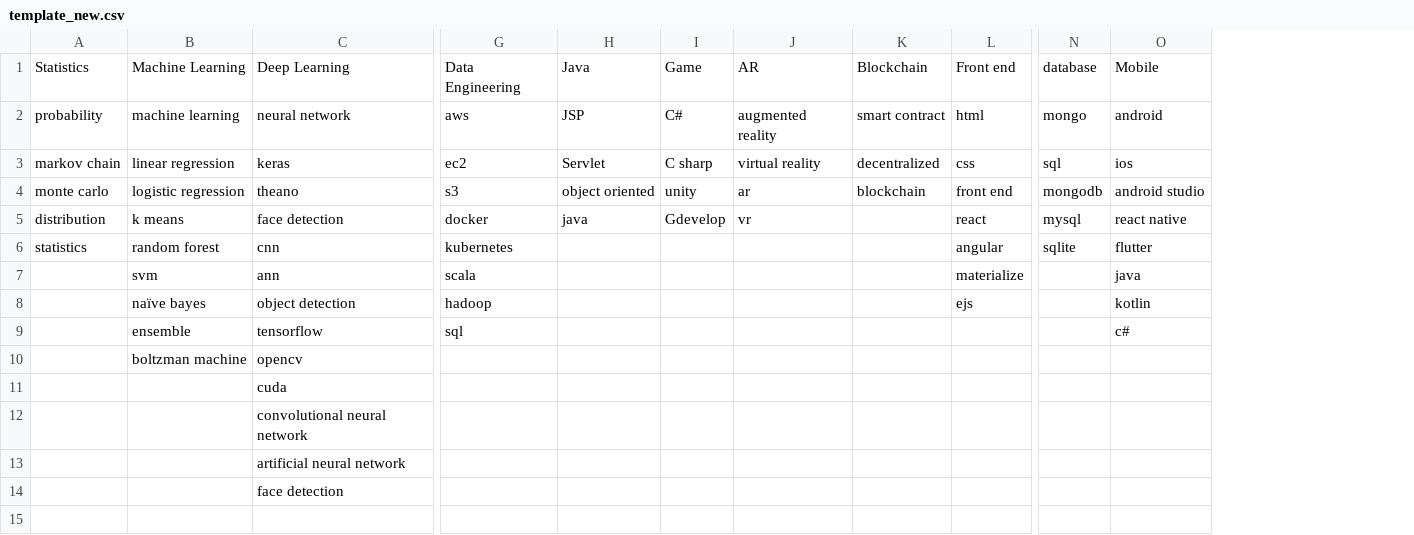
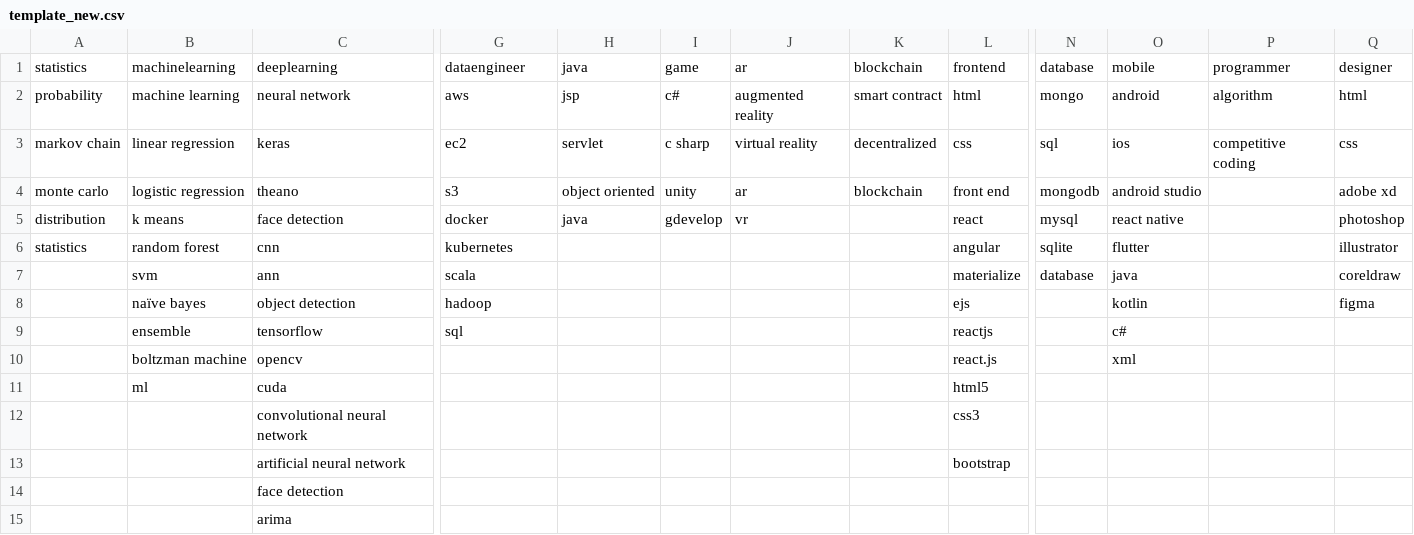
Before and after one commit to sarthikbhat/Jobiffy, a CSV file: ML/template_new.csv, drawn as a sheet; only a part is shown, gaps mark what is left out; removed rows and columns are numbered as before the commit, all else as after; rows hold the shown columns only; the diff names each change by its address in the sheet, - before the commit and + after, or states it on an @@ line.

```diff
--- a/ML/template_new.csv
+++ b/ML/template_new.csv
-column I, rows 2-5: C# | C sharp | unity | Gdevelop
+column I, rows 2-5: c# | c sharp | unity | gdevelop
+column P, rows 2-3: algorithm | competitive coding
+column Q, rows 2-8: html | css | adobe xd | photoshop | illustrator | coreldraw | figma
-row 1: Statistics | Machine Learning | Deep Learning | Data Engineering | Java | Game | AR | Blockchain | Front end | database | Mobile
+row 1: statistics | machinelearning | deeplearning | dataengineer | java | game | ar | blockchain | frontend | database | mobile | programmer | designer
-H2: JSP
+H2: jsp
-H3: Servlet
+H3: servlet
-N7: (empty)
+N7: database
-L9: (empty)
+L9: reactjs
-L10: (empty)
+L10: react.js
-O10: (empty)
+O10: xml
-B11: (empty)
+B11: ml
-L11: (empty)
+L11: html5
-L12: (empty)
+L12: css3
-L13: (empty)
+L13: bootstrap
+row 15:  |  | arima
```
Also changed, not shown: ML/sample.csv, 3 other files.
